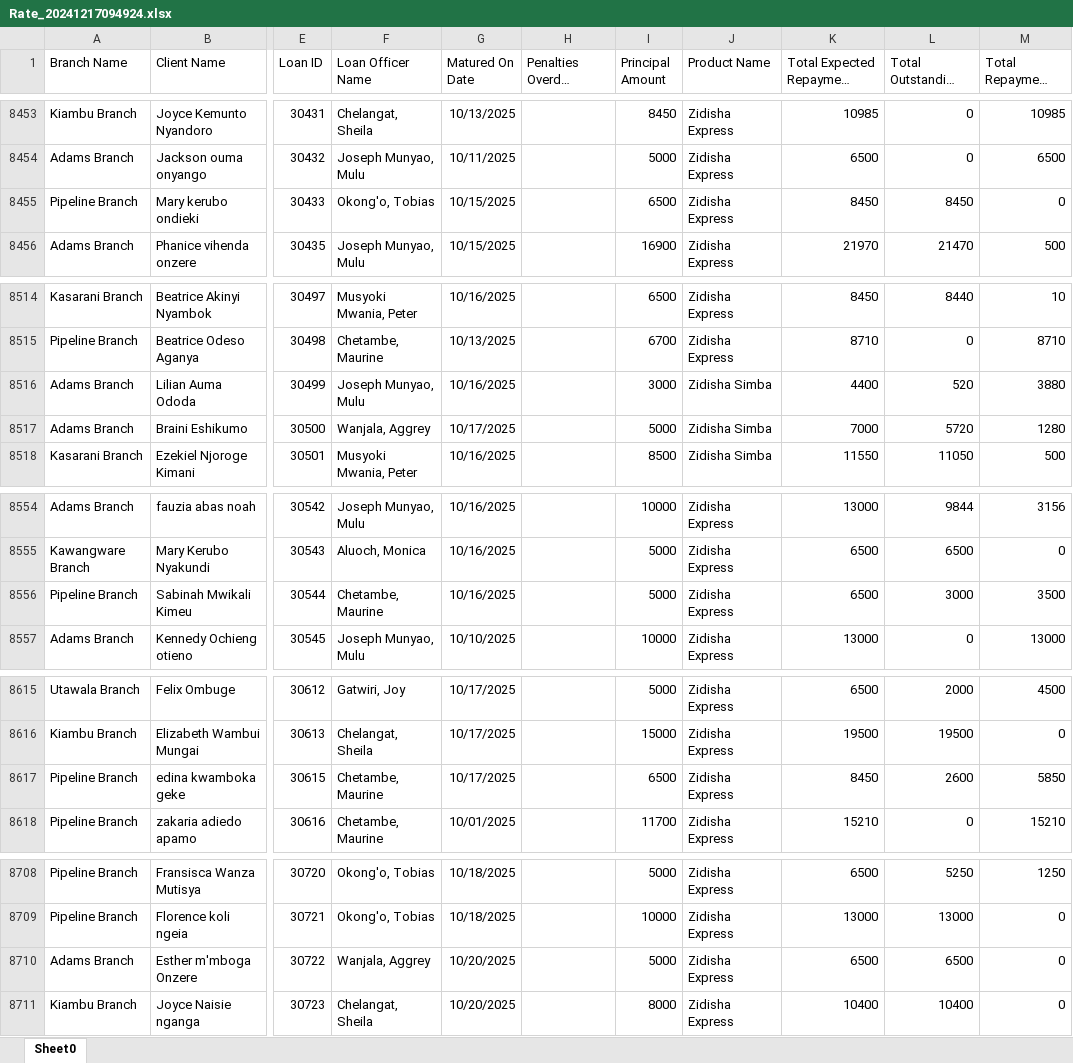
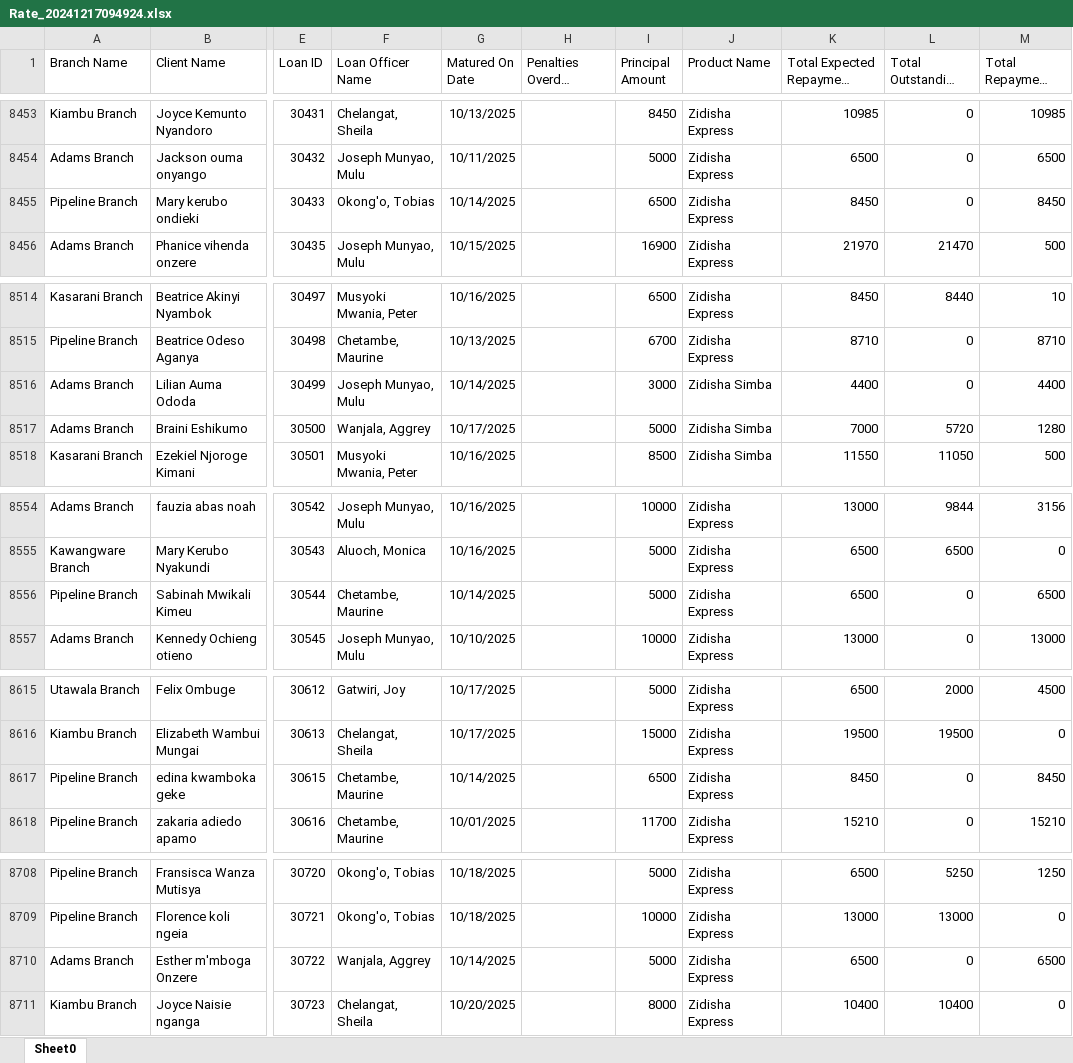
Before and after one commit to Phoenix-Capital/zidisha-monitor, an Excel workbook: Rate_20241217094924.xlsx, sheet Sheet0, drawn as a sheet; only a part is shown, gaps mark what is left out; long unchanged cells end in …; values as stored, in another font and other column widths than the file's, no borders; the diff covers the shown part only; the diff names each change by its address in the sheet, - before the commit and + after, or states it on an @@ line.

```diff
--- a/Rate_20241217094924.xlsx (sheet Sheet0)
+++ b/Rate_20241217094924.xlsx (sheet Sheet0)
-G8455 (Matured On Date): 10/15/2025
+G8455 (Matured On Date): 10/14/2025
-L8455 (Total Outstanding Derived): 8450
+L8455 (Total Outstanding Derived): 0
-M8455 (Total Repayment Derived): 0
+M8455 (Total Repayment Derived): 8450
-G8516 (Matured On Date): 10/16/2025
+G8516 (Matured On Date): 10/14/2025
-L8516 (Total Outstanding Derived): 520
+L8516 (Total Outstanding Derived): 0
-M8516 (Total Repayment Derived): 3880
+M8516 (Total Repayment Derived): 4400
-G8556 (Matured On Date): 10/16/2025
+G8556 (Matured On Date): 10/14/2025
-L8556 (Total Outstanding Derived): 3000
+L8556 (Total Outstanding Derived): 0
-M8556 (Total Repayment Derived): 3500
+M8556 (Total Repayment Derived): 6500
-G8617 (Matured On Date): 10/17/2025
+G8617 (Matured On Date): 10/14/2025
-L8617 (Total Outstanding Derived): 2600
+L8617 (Total Outstanding Derived): 0
-M8617 (Total Repayment Derived): 5850
+M8617 (Total Repayment Derived): 8450
-G8710 (Matured On Date): 10/20/2025
+G8710 (Matured On Date): 10/14/2025
-L8710 (Total Outstanding Derived): 6500
+L8710 (Total Outstanding Derived): 0
-M8710 (Total Repayment Derived): 0
+M8710 (Total Repayment Derived): 6500
```
Also changed, not shown: 13 added rows and 50 edited cells elsewhere in this sheet.
